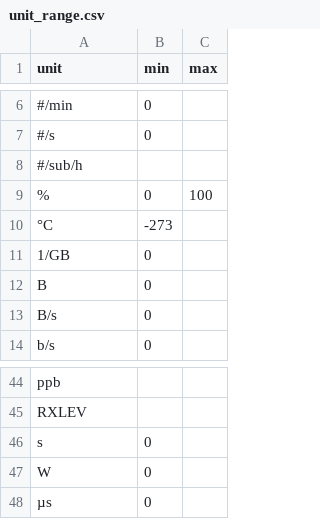
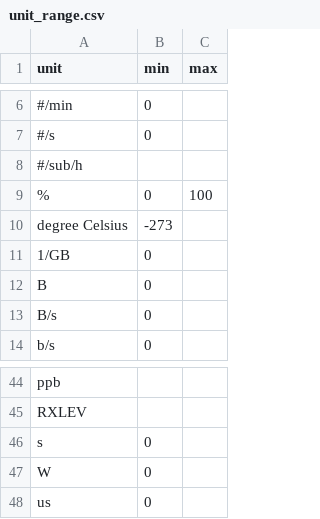
Before and after one commit to nokia-wroclaw/innovativeprojects-healthiness-of-data, a CSV file: toolbox/unit_range.csv, drawn as a sheet; only a part is shown, gaps mark what is left out; the diff names each change by its address in the sheet, - before the commit and + after, or states it on an @@ line.

```diff
--- a/toolbox/unit_range.csv
+++ b/toolbox/unit_range.csv
-A10 (unit): °C
+A10 (unit): degree Celsius
-A48 (unit): µs
+A48 (unit): us
```
Also changed, not shown: toolbox/kpi_out_merged_final.csv, 11 other files.
